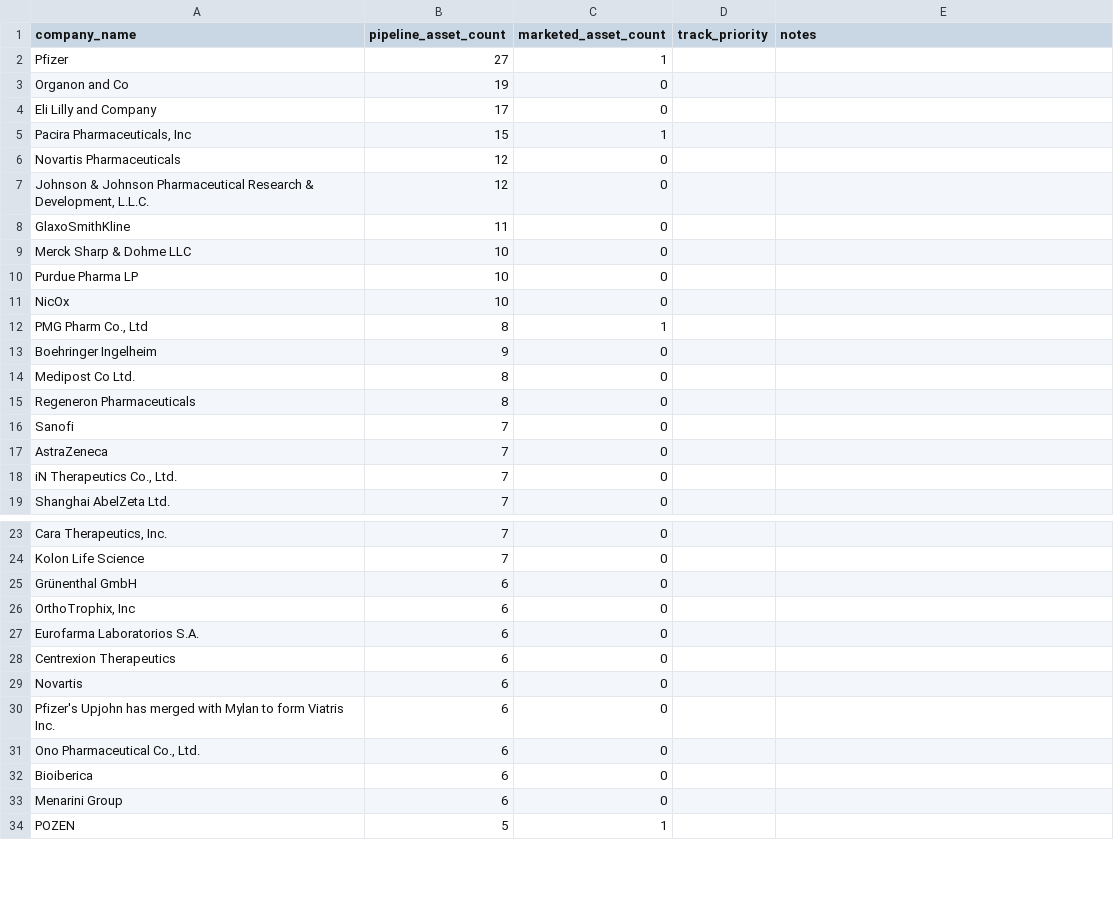
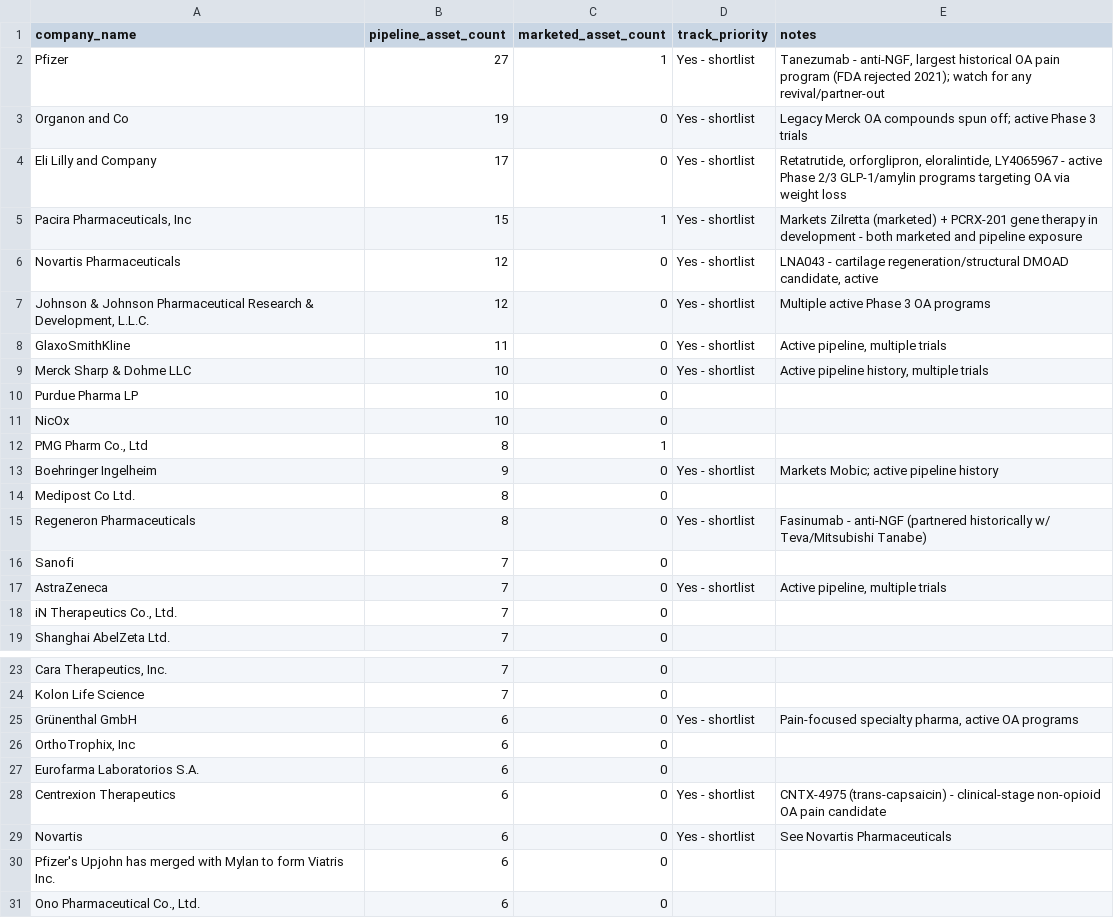
Before and after one commit to wkalmans/OA, a CSV file: data/companies.csv, drawn as a sheet; only a part is shown, gaps mark what is left out; the shorter side is filled out with more unchanged rows; the diff covers the shown part only; the diff names each change by its address in the sheet, - before the commit and + after, or states it on an @@ line.

```diff
--- a/data/companies.csv
+++ b/data/companies.csv
-D2:D9 (track_priority): (empty)
+D2:D9 (track_priority): Yes - shortlist
-E2 (notes): (empty)
+E2 (notes): Tanezumab - anti-NGF, largest historical OA pain program (FDA rejected 2021); watch for any revival/partner-out
-E3 (notes): (empty)
+E3 (notes): Legacy Merck OA compounds spun off; active Phase 3 trials
-E4 (notes): (empty)
+E4 (notes): Retatrutide, orforglipron, eloralintide, LY4065967 - active Phase 2/3 GLP-1/amylin programs targeting OA via weight loss
-E5 (notes): (empty)
+E5 (notes): Markets Zilretta (marketed) + PCRX-201 gene therapy in development - both marketed and pipeline exposure
-E6 (notes): (empty)
+E6 (notes): LNA043 - cartilage regeneration/structural DMOAD candidate, active
-E7 (notes): (empty)
+E7 (notes): Multiple active Phase 3 OA programs
-E8 (notes): (empty)
+E8 (notes): Active pipeline, multiple trials
-E9 (notes): (empty)
+E9 (notes): Active pipeline history, multiple trials
-D13 (track_priority): (empty)
+D13 (track_priority): Yes - shortlist
-E13 (notes): (empty)
+E13 (notes): Markets Mobic; active pipeline history
-D15 (track_priority): (empty)
+D15 (track_priority): Yes - shortlist
-E15 (notes): (empty)
+E15 (notes): Fasinumab - anti-NGF (partnered historically w/ Teva/Mitsubishi Tanabe)
-D17 (track_priority): (empty)
+D17 (track_priority): Yes - shortlist
-E17 (notes): (empty)
+E17 (notes): Active pipeline, multiple trials
-D25 (track_priority): (empty)
+D25 (track_priority): Yes - shortlist
-E25 (notes): (empty)
+E25 (notes): Pain-focused specialty pharma, active OA programs
-D28:D29 (track_priority): (empty)
+D28:D29 (track_priority): Yes - shortlist
-E28 (notes): (empty)
+E28 (notes): CNTX-4975 (trans-capsaicin) - clinical-stage non-opioid OA pain candidate
-E29 (notes): (empty)
+E29 (notes): See Novartis Pharmaceuticals
```
Also changed, not shown: 14 edited cells elsewhere in this file.
